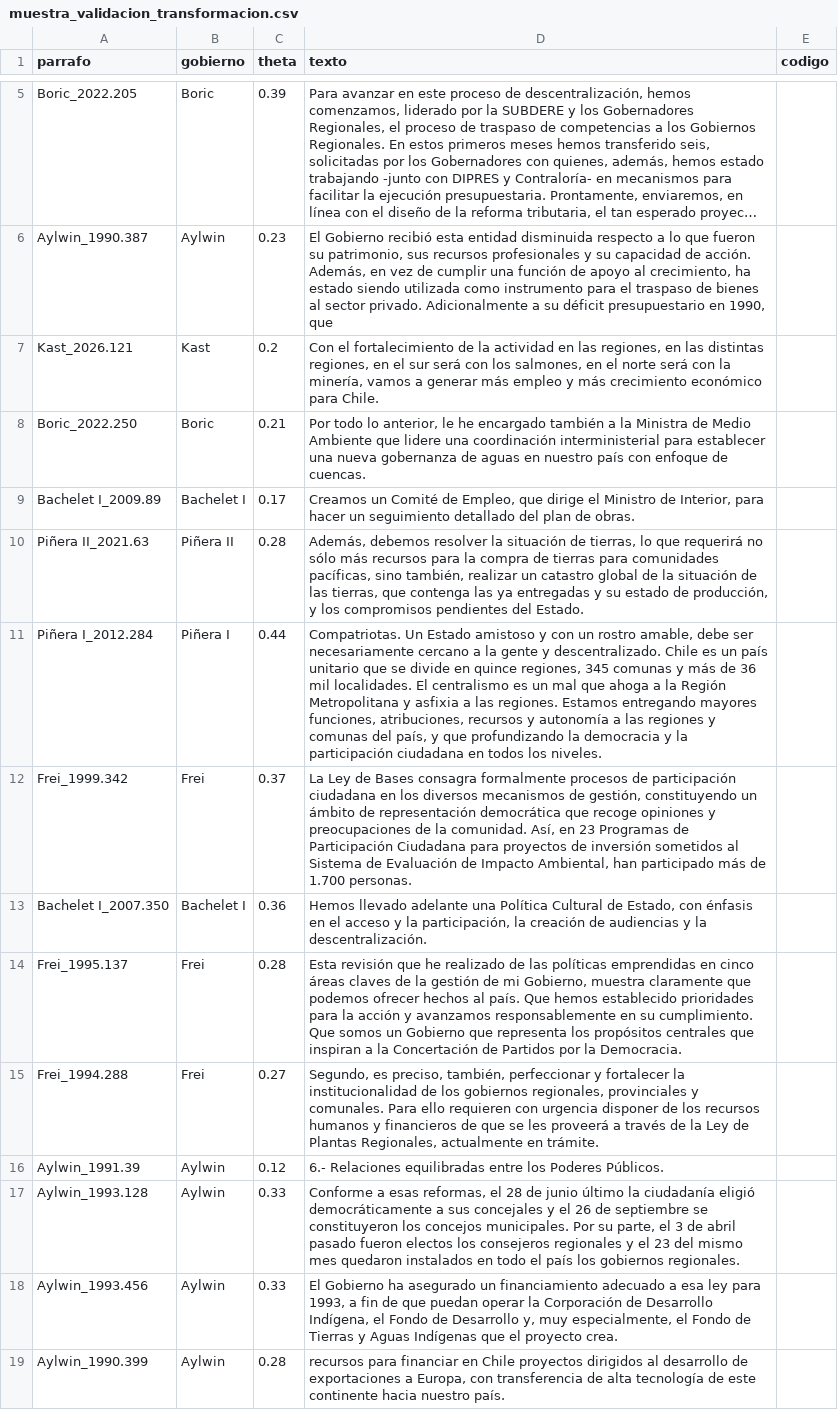
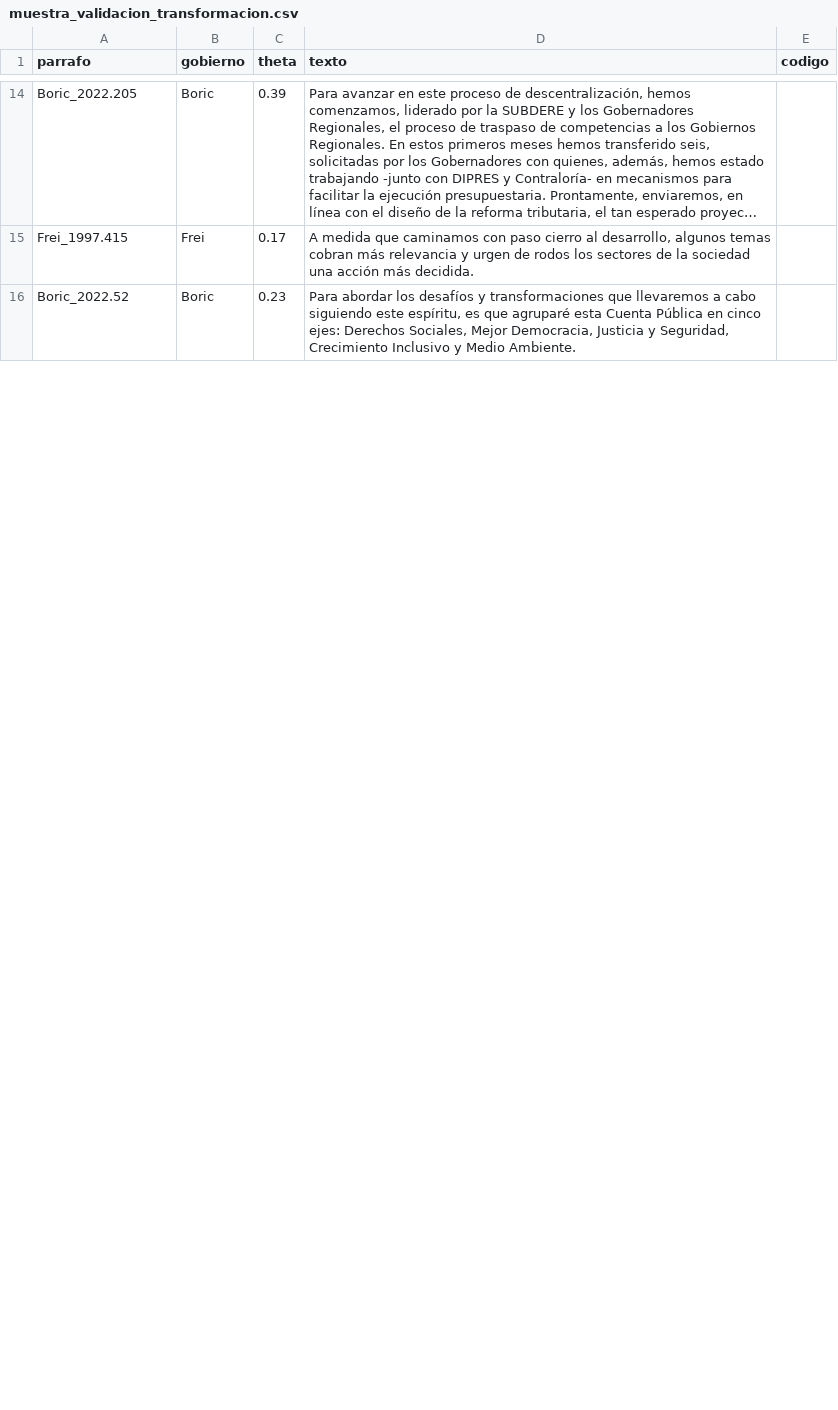
Before and after one commit to bastianmarting/Trabajo-de-m-todos, a CSV file: input/muestra_validacion_transformacion.csv, drawn as a sheet; only a part is shown, gaps mark what is left out; long unchanged cells end in …; removed rows and columns are numbered as before the commit, all else as after; the diff covers the shown part only; the diff names each change by its address in the sheet, - before the commit and + after, or states it on an @@ line.

```diff
--- a/input/muestra_validacion_transformacion.csv
+++ b/input/muestra_validacion_transformacion.csv
-row 6: Aylwin_1990.387 | Aylwin | 0.23 | El Gobierno recibió esta entidad disminuida respecto a lo que fueron su patrimonio, sus recursos profesionales y su capacidad de acción. Además, en vez de cumplir una función de apoyo al crecimiento, ha estado siendo utilizada como instrumento para el traspaso de bienes al sector privado. Adicionalmente a su déficit presupuestario en 1990, que
-row 7: Kast_2026.121 | Kast | 0.2 | Con el fortalecimiento de la actividad en las regiones, en las distintas regiones, en el sur será con los salmones, en el norte será con la minería, vamos a generar más empleo y más crecimiento económico para Chile.
+row 15: Frei_1997.415 | Frei | 0.17 | A medida que caminamos con paso cierro al desarrollo, algunos temas cobran más relevancia y urgen de rodos los sectores de la sociedad una acción más decidida.
-A16 (parrafo): Boric_2022.250
+A16 (parrafo): Boric_2022.52
-C16 (theta): 0.21
+C16 (theta): 0.23
-D16 (texto): Por todo lo anterior, le he encargado también a la Ministra de Medio Ambiente que lidere una coordinación interministerial para establecer una nueva gobernanza de aguas en nuestro país con enfoque de cuencas.
+D16 (texto): Para abordar los desafíos y transformaciones que llevaremos a cabo siguiendo este espíritu, es que agruparé esta Cuenta Pública en cinco ejes: Derechos Sociales, Mejor Democracia, Justicia y Seguridad, Crecimiento Inclusivo y Medio Ambiente.
-row 9: Bachelet I_2009.89 | Bachelet I | 0.17 | Creamos un Comité de Empleo, que dirige el Ministro de Interior, para hacer un seguimiento detallado del plan de obras.
-row 10: Piñera II_2021.63 | Piñera II | 0.28 | Además, debemos resolver la situación de tierras, lo que requerirá no sólo más recursos para la compra de tierras para comunidades pacíficas, sino también, realizar un catastro global de la situación de las tierras, que contenga las ya entregadas y su estado de producción, y los compromisos pendientes del Estado.
-row 11: Piñera I_2012.284 | Piñera I | 0.44 | Compatriotas. Un Estado amistoso y con un rostro amable, debe ser necesariamente cercano a la gente y descentralizado. Chile es un país unitario que se divide en quince regiones, 345 comunas y más de 36 mil localidades. El centralismo es un mal que ahoga a la Región Metropolitana y asfixia a las regiones. Estamos entregando mayores funciones, atribuciones, recursos y autonomía a las regiones y comunas del país, y que profundizando la democracia y la participación ciudadana en todos los niveles.
-row 12: Frei_1999.342 | Frei | 0.37 | La Ley de Bases consagra formalmente procesos de participación ciudadana en los diversos mecanismos de gestión, constituyendo un ámbito de representación democrática que recoge opiniones y preocupaciones de la comunidad. Así, en 23 Programas de Participación Ciudadana para proyectos de inversión sometidos al Sistema de Evaluación de Impacto Ambiental, han participado más de 1.700 personas.
-row 13: Bachelet I_2007.350 | Bachelet I | 0.36 | Hemos llevado adelante una Política Cultural de Estado, con énfasis en el acceso y la participación, la creación de audiencias y la descentralización.
-row 14: Frei_1995.137 | Frei | 0.28 | Esta revisión que he realizado de las políticas emprendidas en cinco áreas claves de la gestión de mi Gobierno, muestra claramente que podemos ofrecer hechos al país. Que hemos establecido prioridades para la acción y avanzamos responsablemente en su cumplimiento. Que somos un Gobierno que representa los propósitos centrales que inspiran a la Concertación de Partidos por la Democracia.
-row 15: Frei_1994.288 | Frei | 0.27 | Segundo, es preciso, también, perfeccionar y fortalecer la institucionalidad de los gobiernos regionales, provinciales y comunales. Para ello requieren con urgencia disponer de los recursos humanos y financieros de que se les proveerá a través de la Ley de Plantas Regionales, actualmente en trámite.
-row 16: Aylwin_1991.39 | Aylwin | 0.12 | 6.- Relaciones equilibradas entre los Poderes Públicos.
-row 17: Aylwin_1993.128 | Aylwin | 0.33 | Conforme a esas reformas, el 28 de junio último la ciudadanía eligió democráticamente a sus concejales y el 26 de septiembre se constituyeron los concejos municipales. Por su parte, el 3 de abril pasado fueron electos los consejeros regionales y el 23 del mismo mes quedaron instalados en todo el país los gobiernos regionales.
-row 18: Aylwin_1993.456 | Aylwin | 0.33 | El Gobierno ha asegurado un financiamiento adecuado a esa ley para 1993, a fin de que puedan operar la Corporación de Desarrollo Indígena, el Fondo de Desarrollo y, muy especialmente, el Fondo de Tierras y Aguas Indígenas que el proyecto crea.
-row 19: Aylwin_1990.399 | Aylwin | 0.28 | recursos para financiar en Chile proyectos dirigidos al desarrollo de exportaciones a Europa, con transferencia de alta tecnología de este continente hacia nuestro país.
```
Also changed, not shown: 17 added rows and 5 removed rows elsewhere in this file, input/resultados_por_gobierno.csv.
